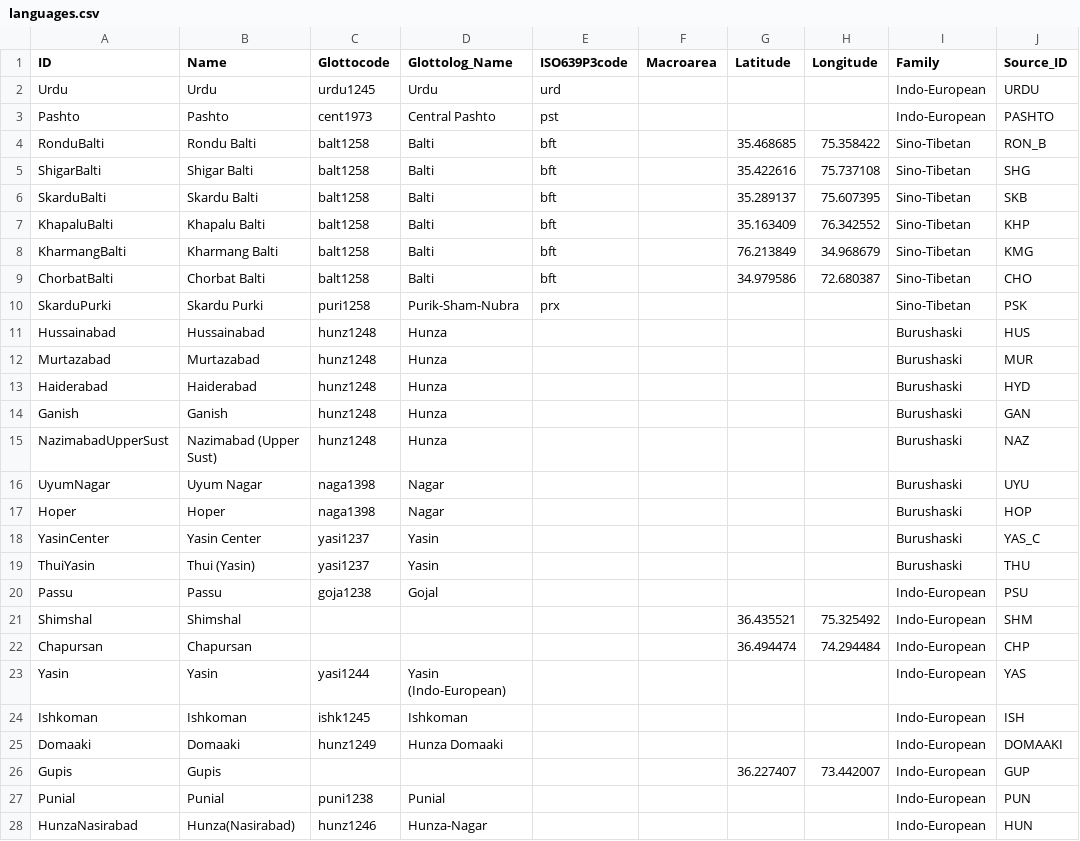
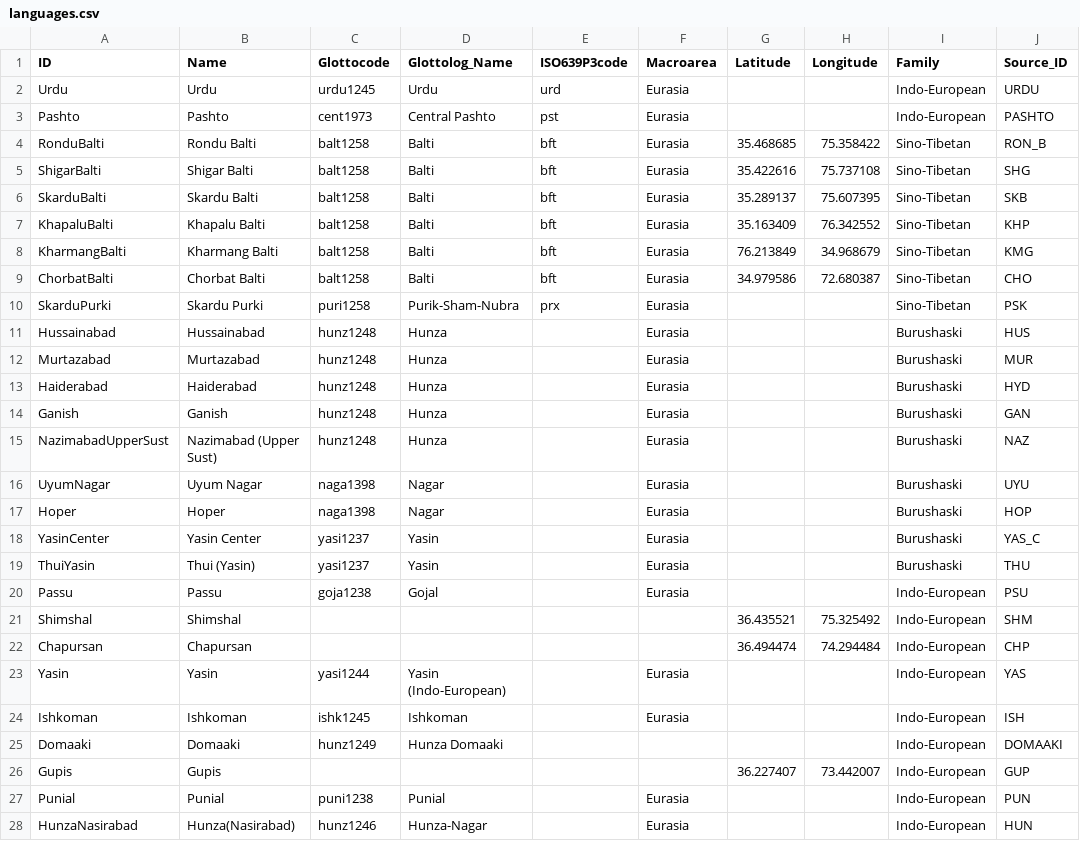
Before and after one commit to lexibank/backstromnorthernpakistan, a CSV file: cldf/languages.csv, drawn as a sheet; only a part is shown; the diff covers the shown part only; the diff names each change by its address in the sheet, - before the commit and + after, or states it on an @@ line.

```diff
--- a/cldf/languages.csv
+++ b/cldf/languages.csv
-F2:F20 (Macroarea): (empty)
+F2:F20 (Macroarea): Eurasia
-F23:F24 (Macroarea): (empty)
+F23:F24 (Macroarea): Eurasia
-F27:F28 (Macroarea): (empty)
+F27:F28 (Macroarea): Eurasia
```
Also changed, not shown: 20 edited cells elsewhere in this file, 9 other files.
